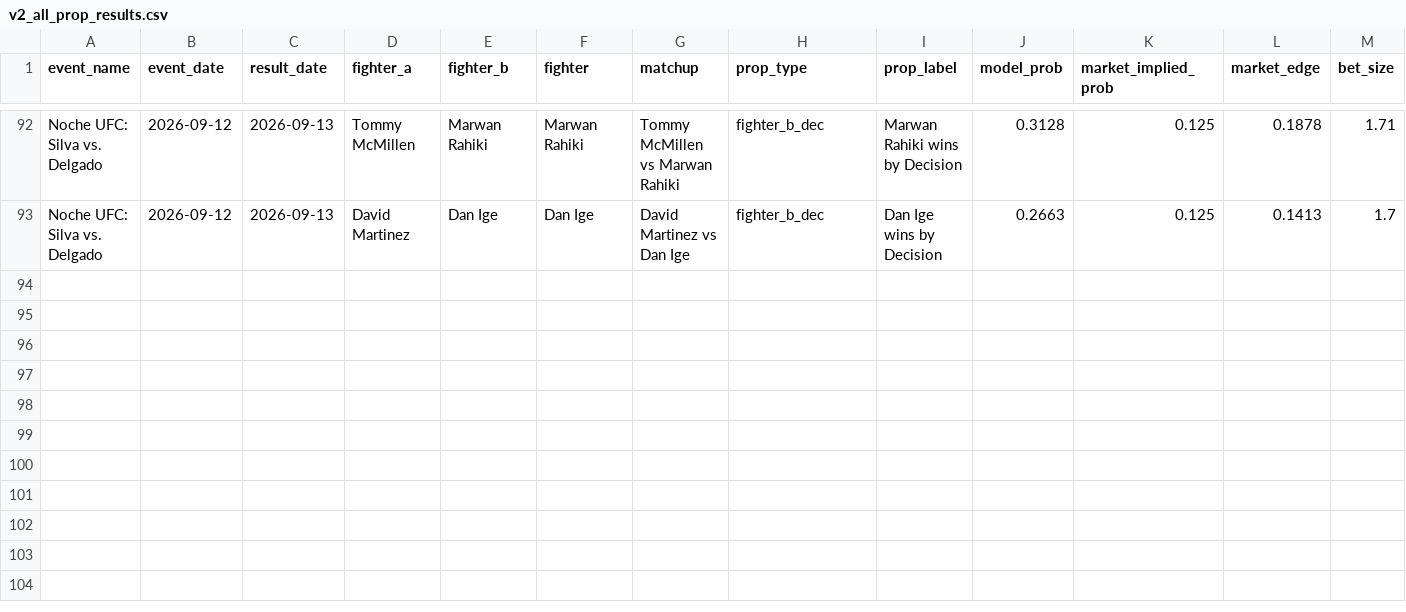
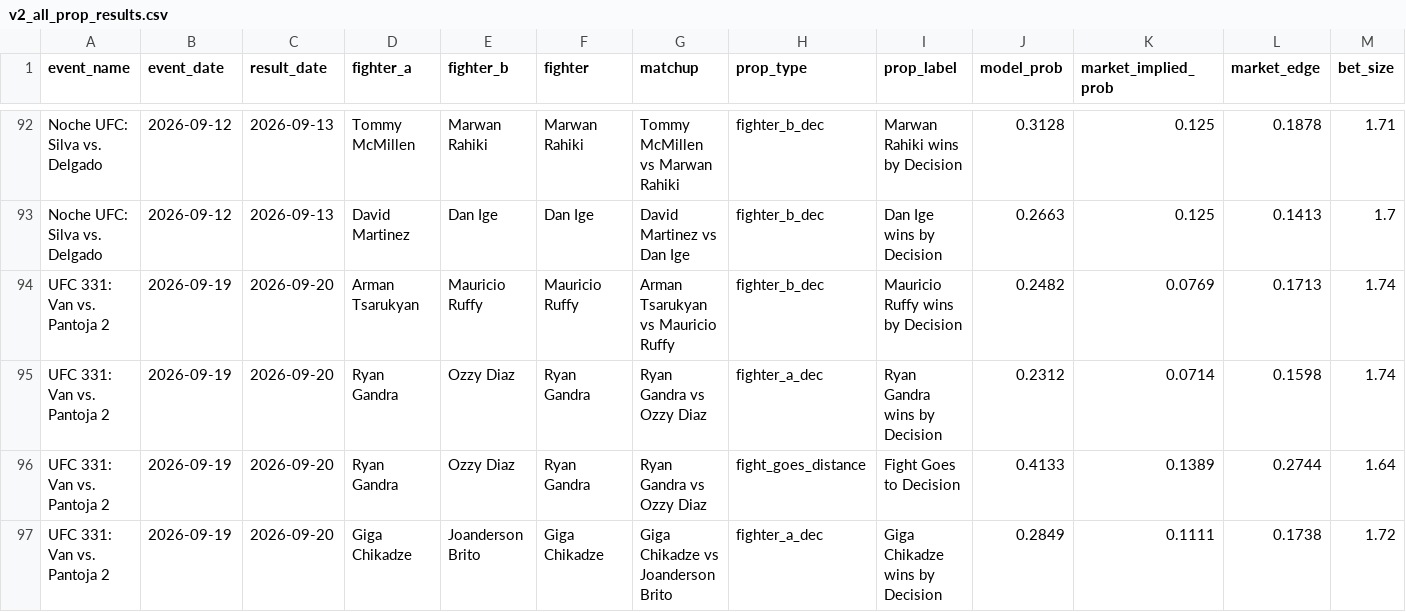
Before and after one commit to zwinship/OctaStats_UFC_Model_V2, a CSV file: results/v2_all_prop_results.csv, drawn as a sheet; only a part is shown, gaps mark what is left out; rows hold the shown columns only; the diff names each change by its address in the sheet, - before the commit and + after, or states it on an @@ line.

Commit message:
Append V2 prop results: UFC 331: Van vs. Pantoja 2

```diff
--- a/results/v2_all_prop_results.csv
+++ b/results/v2_all_prop_results.csv
+row 94: UFC 331: Van vs. Pantoja 2 | 2026-09-19 | 2026-09-20 | Arman Tsarukyan | Mauricio Ruffy | Mauricio Ruffy | Arman Tsarukyan vs Mauricio Ruffy | fighter_b_dec | Mauricio Ruffy wins by Decision | 0.2482 | 0.0769 | 0.1713 | 1.74
+row 95: UFC 331: Van vs. Pantoja 2 | 2026-09-19 | 2026-09-20 | Ryan Gandra | Ozzy Diaz | Ryan Gandra | Ryan Gandra vs Ozzy Diaz | fighter_a_dec | Ryan Gandra wins by Decision | 0.2312 | 0.0714 | 0.1598 | 1.74
+row 96: UFC 331: Van vs. Pantoja 2 | 2026-09-19 | 2026-09-20 | Ryan Gandra | Ozzy Diaz | Ryan Gandra | Ryan Gandra vs Ozzy Diaz | fight_goes_distance | Fight Goes to Decision | 0.4133 | 0.1389 | 0.2744 | 1.64
+row 97: UFC 331: Van vs. Pantoja 2 | 2026-09-19 | 2026-09-20 | Giga Chikadze | Joanderson Brito | Giga Chikadze | Giga Chikadze vs Joanderson Brito | fighter_a_dec | Giga Chikadze wins by Decision | 0.2849 | 0.1111 | 0.1738 | 1.72
```
